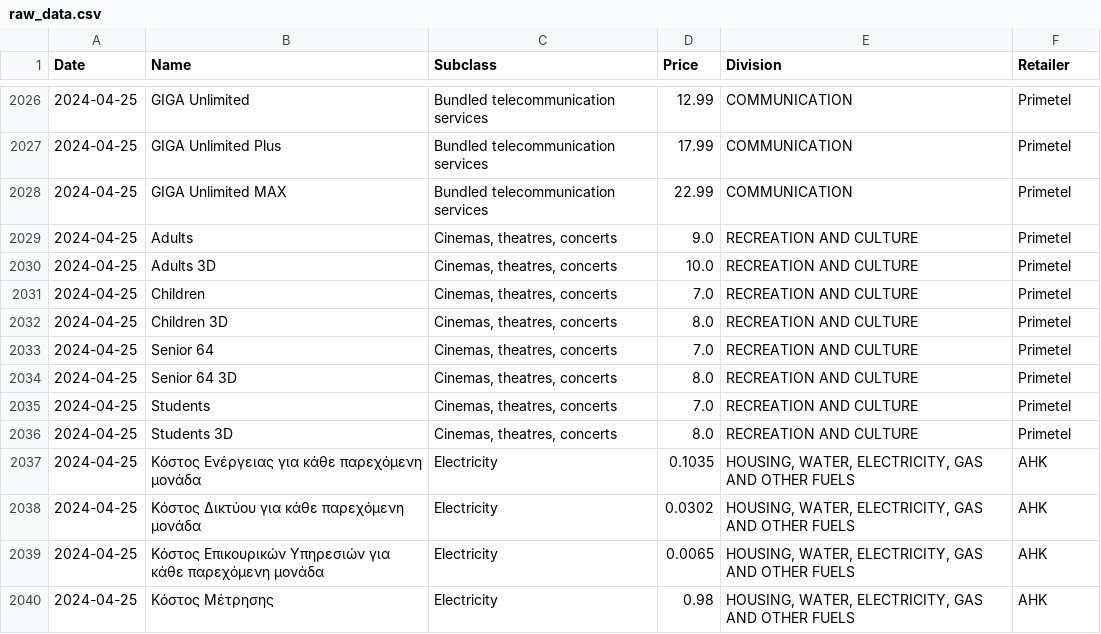
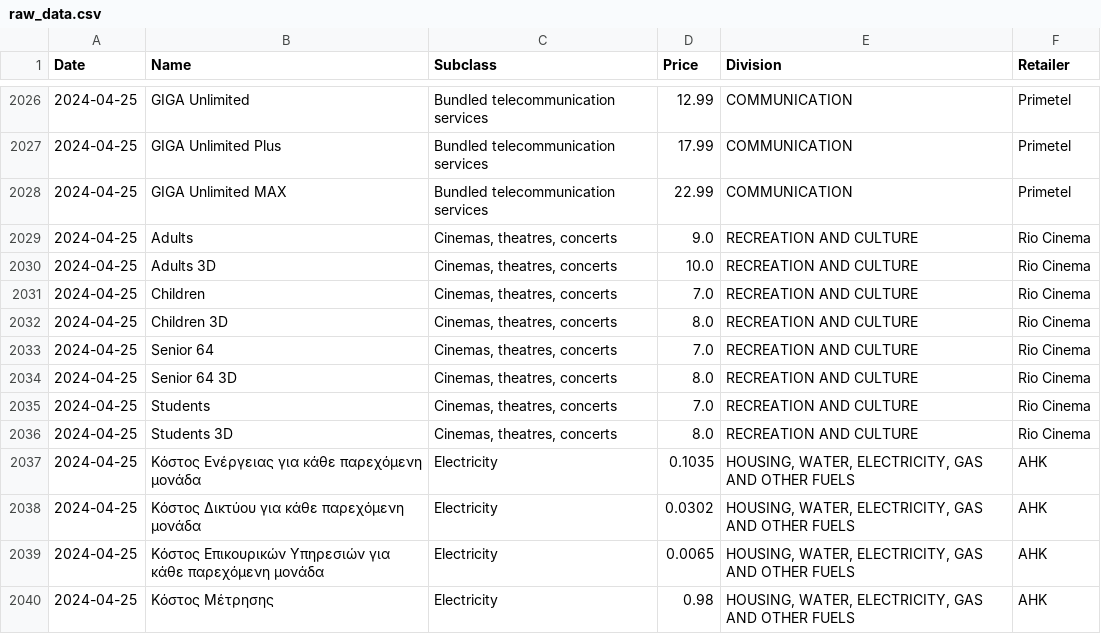
Before and after one commit to kvitalis/CyBPP, a CSV file: Datasets/raw_data.csv, drawn as a sheet; only a part is shown, gaps mark what is left out; the diff names each change by its address in the sheet, - before the commit and + after, or states it on an @@ line.

Commit message:
Update raw_data.csv

```diff
--- a/Datasets/raw_data.csv
+++ b/Datasets/raw_data.csv
-F2029:F2036 (Retailer): Primetel
+F2029:F2036 (Retailer): Rio Cinema
```
